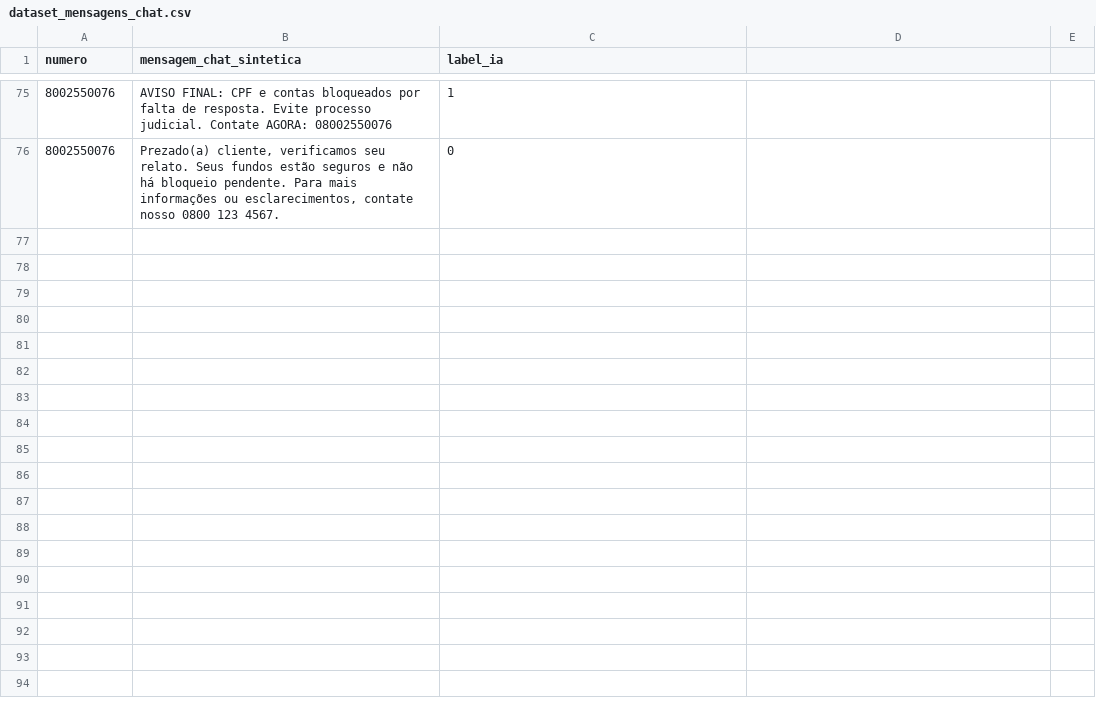
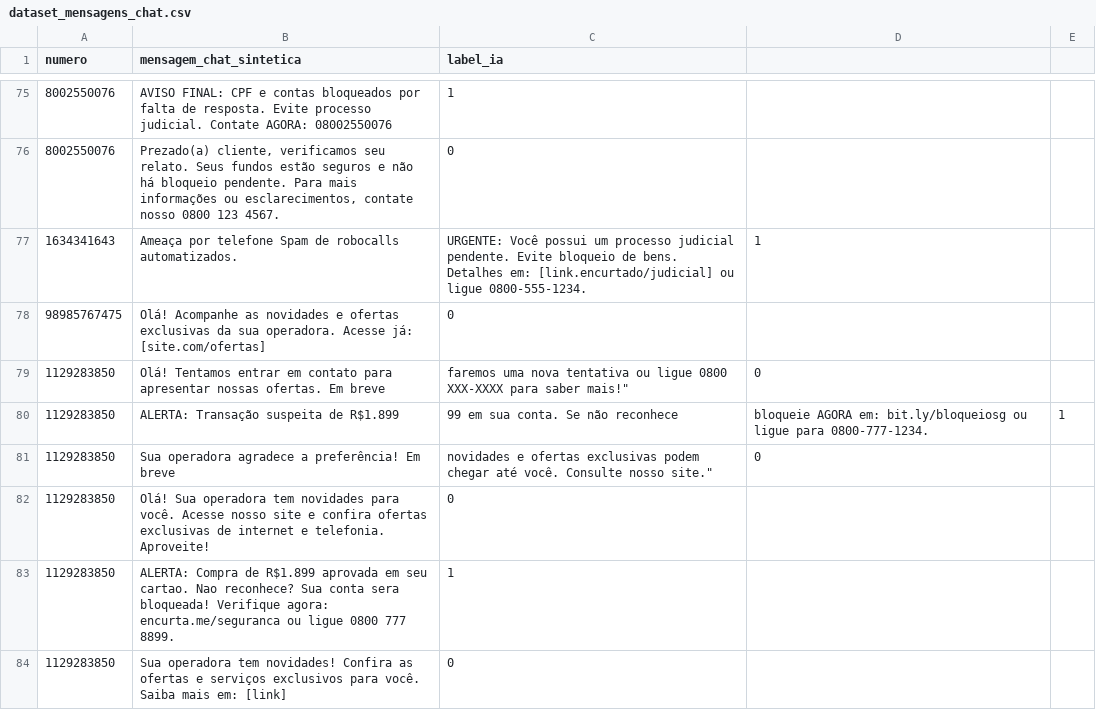
Before and after one commit to Wontsz/TCC-Mitigar-Golpes-Digitais, a CSV file: dataset_mensagens_chat.csv, drawn as a sheet; only a part is shown, gaps mark what is left out; the diff covers the shown part only.

Commit message:
Update dataset_mensagens_chat.csv

```diff
--- a/dataset_mensagens_chat.csv
+++ b/dataset_mensagens_chat.csv
@@ -76 +76,9 @@
 8002550076,"Prezado(a) cliente, verificamos seu relato. Seus fundos estão seguros e não há bloqueio pendente. Para mais informações ou esclarecimentos, contate nosso 0800 123 4567.",0
+1634341643,Ameaça por telefone Spam de robocalls automatizados.,URGENTE: Você possui um processo judicial pendente. Evite bloqueio de bens. Detalhes em: [link.encurtado/judicial] ou ligue 0800-555-1234.,1
+98985767475,Olá! Acompanhe as novidades e ofertas exclusivas da sua operadora. Acesse já: [site.com/ofertas],0
+1129283850,Olá! Tentamos entrar em contato para apresentar nossas ofertas. Em breve, faremos uma nova tentativa ou ligue 0800 XXX-XXXX para saber mais!",0
+1129283850,ALERTA: Transação suspeita de R$1.899,99 em sua conta. Se não reconhece, bloqueie AGORA em: bit.ly/bloqueiosg ou ligue para 0800-777-1234.,1
+1129283850,Sua operadora agradece a preferência! Em breve, novidades e ofertas exclusivas podem chegar até você. Consulte nosso site.",0
+1129283850,Olá! Sua operadora tem novidades para você. Acesse nosso site e confira ofertas exclusivas de internet e telefonia. Aproveite!,0
+1129283850,ALERTA: Compra de R$1.899 aprovada em seu cartao. Nao reconhece? Sua conta sera bloqueada! Verifique agora: encurta.me/seguranca ou ligue 0800 777 8899.,1
+1129283850,Sua operadora tem novidades! Confira as ofertas e serviços exclusivos para você. Saiba mais em: [link],0
```
Also changed, not shown: 7 added rows elsewhere in this file.
